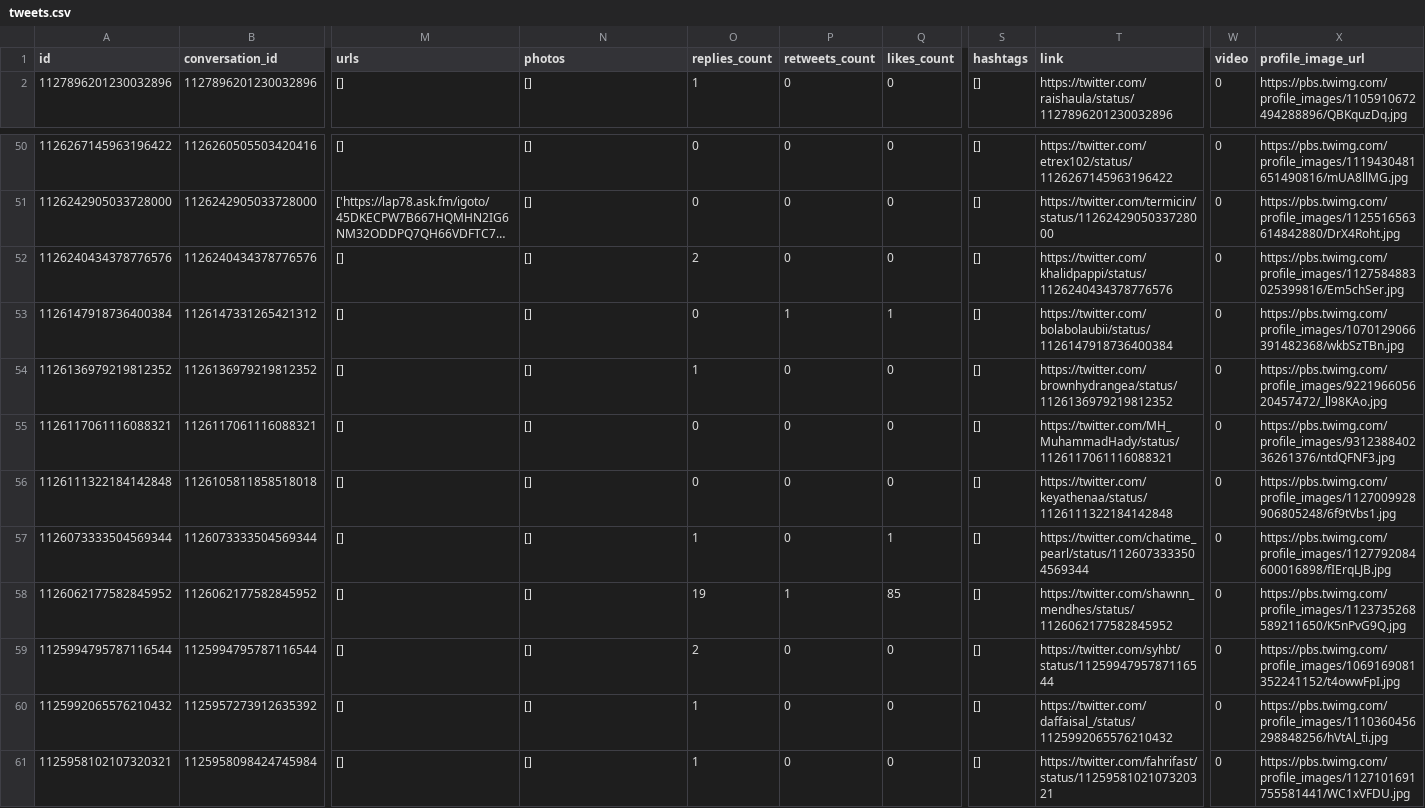
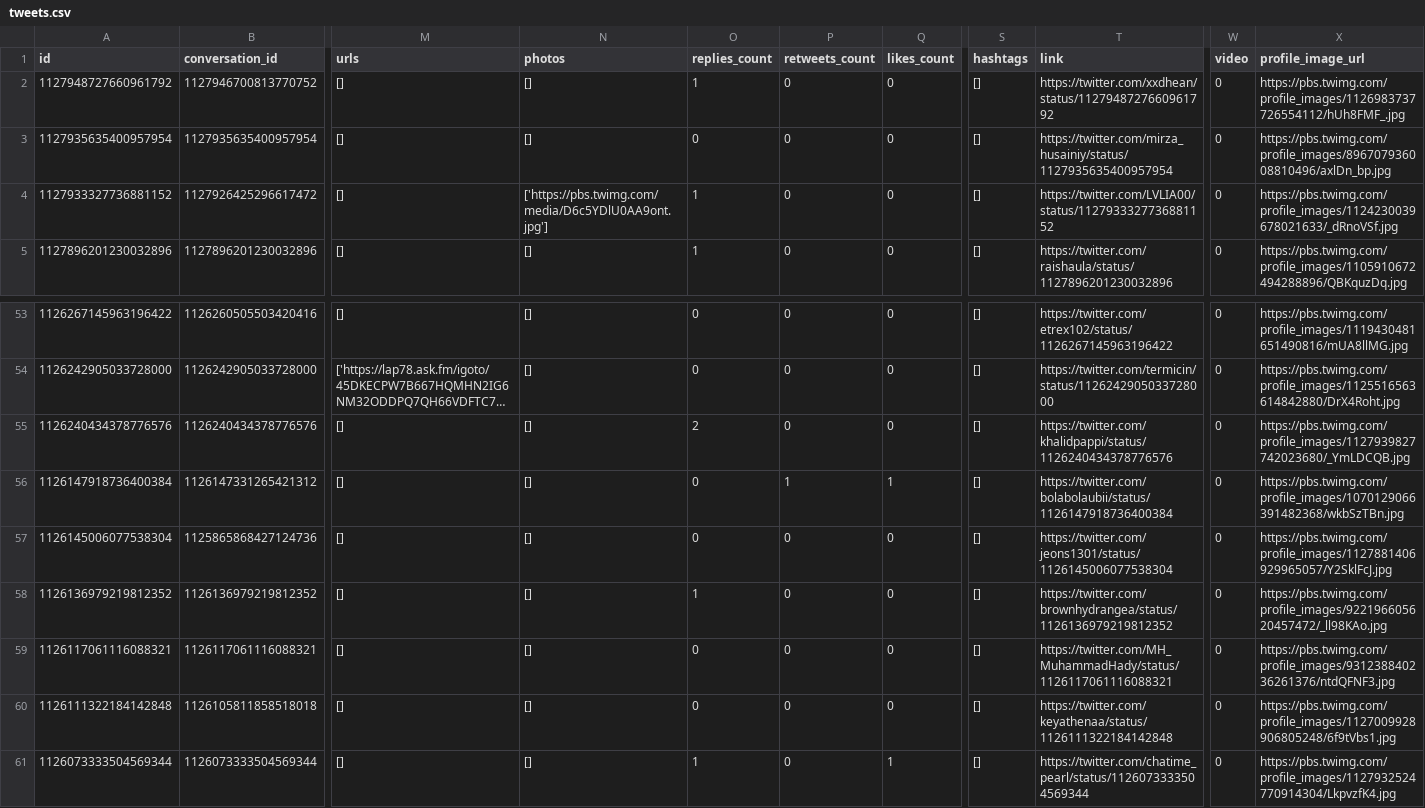
Before and after one commit to albertusdev/indonesian-tweet-depression-analysis, a CSV file: negative_tweet_1/tweets.csv (was negative_tweet_albert/tweets.csv), drawn as a sheet; only a part is shown, gaps mark what is left out; long unchanged cells end in …; removed rows and columns are numbered as before the commit, all else as after; rows hold the shown columns only; the diff names each change by its address in the sheet, - before the commit and + after, or states it on an @@ line.

Commit message:
Add script to crawl data

```diff
--- a/negative_tweet_albert/tweets.csv
+++ b/negative_tweet_1/tweets.csv
+row 2: 1127948727660961792 | 1127946700813770752 | [] | [] | 1 | 0 | 0 | [] | https://twitter.com/xxdhean/status/1127948727660961792 | 0 | https://pbs.twimg.com/profile_images/1126983737726554112/hUh8FMF_.jpg
+row 3: 1127935635400957954 | 1127935635400957954 | [] | [] | 0 | 0 | 0 | [] | https://twitter.com/mirza_husainiy/status/1127935635400957954 | 0 | https://pbs.twimg.com/profile_images/896707936008810496/axlDn_bp.jpg
+row 4: 1127933327736881152 | 1127926425296617472 | [] | ['https://pbs.twimg.com/media/D6c5YDlU0AA9ont.jpg'] | 1 | 0 | 0 | [] | https://twitter.com/LVLIA00/status/1127933327736881152 | 0 | https://pbs.twimg.com/profile_images/1124230039678021633/_dRnoVSf.jpg
-X55 (profile_image_url): https://pbs.twimg.com/profile_images/1127584883025399816/Em5chSer.jpg
+X55 (profile_image_url): https://pbs.twimg.com/profile_images/1127939827742023680/_YmLDCQB.jpg
+row 57: 1126145006077538304 | 1125865868427124736 | [] | [] | 0 | 0 | 0 | [] | https://twitter.com/jeons1301/status/1126145006077538304 | 0 | https://pbs.twimg.com/profile_images/1127881406929965057/Y2SklFcJ.jpg
-X61 (profile_image_url): https://pbs.twimg.com/profile_images/1127792084600016898/fIErqLJB.jpg
+X61 (profile_image_url): https://pbs.twimg.com/profile_images/1127932524770914304/LkpvzfK4.jpg
-row 58: 1126062177582845952 | 1126062177582845952 | [] | [] | 19 | 1 | 85 | [] | https://twitter.com/shawnn_mendhes/status/1126062177582845952 | 0 | https://pbs.twimg.com/profile_images/1123735268589211650/K5nPvG9Q.jpg
-row 59: 1125994795787116544 | 1125994795787116544 | [] | [] | 2 | 0 | 0 | [] | https://twitter.com/syhbt/status/1125994795787116544 | 0 | https://pbs.twimg.com/profile_images/1069169081352241152/t4owwFpI.jpg
-row 60: 1125992065576210432 | 1125957273912635392 | [] | [] | 1 | 0 | 0 | [] | https://twitter.com/daffaisal_/status/1125992065576210432 | 0 | https://pbs.twimg.com/profile_images/1110360456298848256/hVtAl_ti.jpg
-row 61: 1125958102107320321 | 1125958098424745984 | [] | [] | 1 | 0 | 0 | [] | https://twitter.com/fahrifast/status/1125958102107320321 | 0 | https://pbs.twimg.com/profile_images/1127101691755581441/WC1xVFDU.jpg
```
Also changed, not shown: 3 other files.
